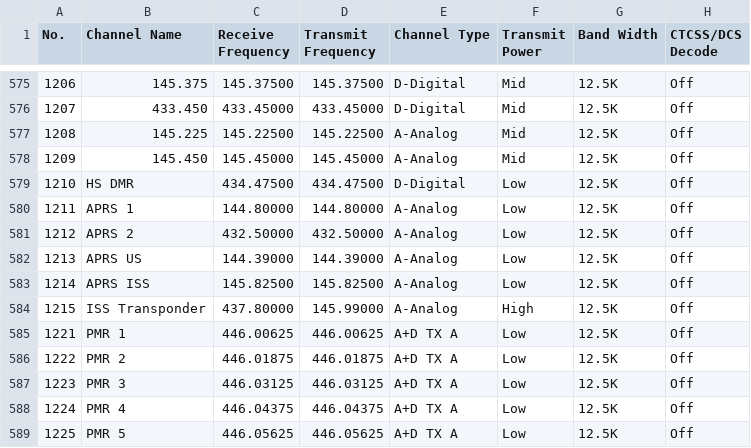
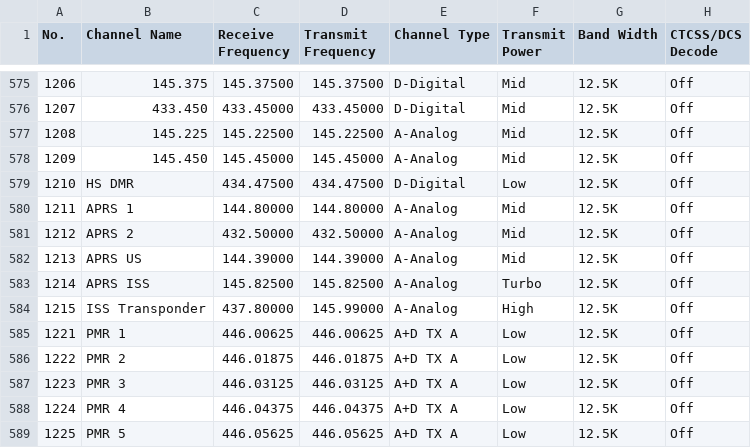
Before and after one commit to sm0rgm/at-d878uv, a CSV file: Channel.CSV, drawn as a sheet; only a part is shown, gaps mark what is left out; the diff names each change by its address in the sheet, - before the commit and + after, or states it on an @@ line.

```diff
--- a/Channel.CSV
+++ b/Channel.CSV
-F580:F582 (Transmit Power): Low
+F580:F582 (Transmit Power): Mid
-F583 (Transmit Power): Low
+F583 (Transmit Power): Turbo
```
Also changed, not shown: DigitalContactList.CSV, GPSRoaming.CSV, 9 other files.
